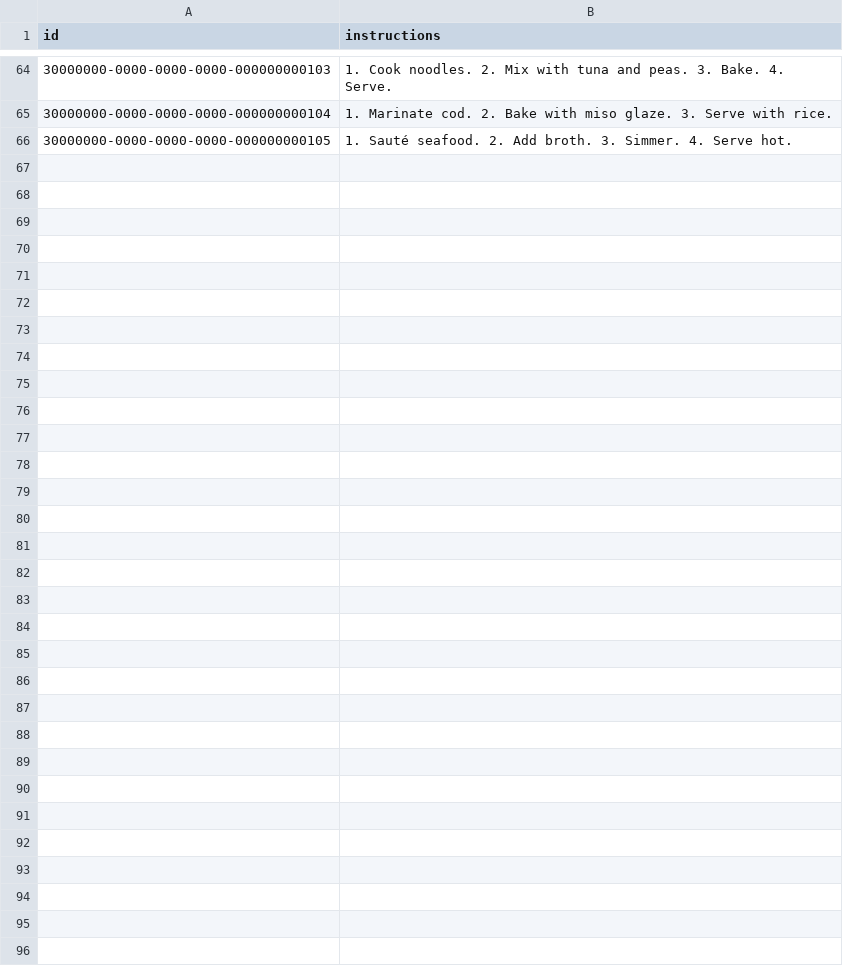
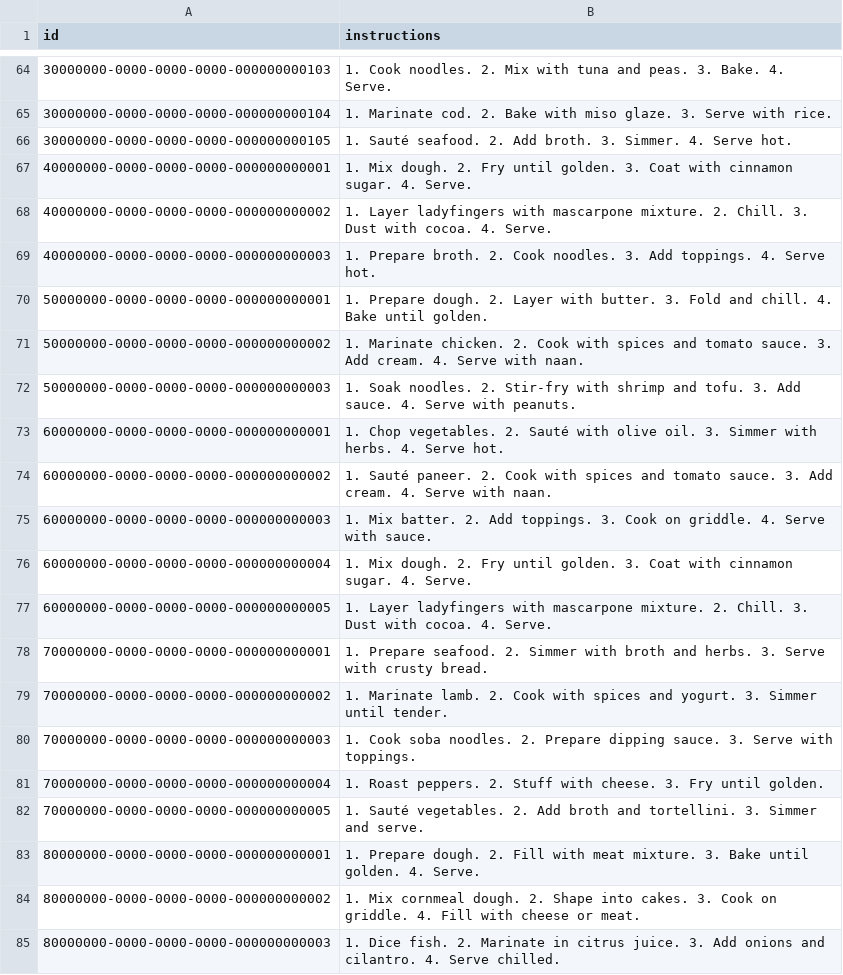
Before and after one commit to tsviz/share-my-recipe, a CSV file: src/db/migrations/recipe_instructions_data.csv, drawn as a sheet; only a part is shown, gaps mark what is left out; the diff covers the shown part only; the diff names each change by its address in the sheet, - before the commit and + after, or states it on an @@ line.

```diff
--- a/src/db/migrations/recipe_instructions_data.csv
+++ b/src/db/migrations/recipe_instructions_data.csv
+row 67: 40000000-0000-0000-0000-000000000001 | 1. Mix dough. 2. Fry until golden. 3. Coat with cinnamon sugar. 4. Serve.
+row 68: 40000000-0000-0000-0000-000000000002 | 1. Layer ladyfingers with mascarpone mixture. 2. Chill. 3. Dust with cocoa. 4. Serve.
+row 69: 40000000-0000-0000-0000-000000000003 | 1. Prepare broth. 2. Cook noodles. 3. Add toppings. 4. Serve hot.
+row 70: 50000000-0000-0000-0000-000000000001 | 1. Prepare dough. 2. Layer with butter. 3. Fold and chill. 4. Bake until golden.
+row 71: 50000000-0000-0000-0000-000000000002 | 1. Marinate chicken. 2. Cook with spices and tomato sauce. 3. Add cream. 4. Serve with naan.
+row 72: 50000000-0000-0000-0000-000000000003 | 1. Soak noodles. 2. Stir-fry with shrimp and tofu. 3. Add sauce. 4. Serve with peanuts.
+row 73: 60000000-0000-0000-0000-000000000001 | 1. Chop vegetables. 2. Sauté with olive oil. 3. Simmer with herbs. 4. Serve hot.
+row 74: 60000000-0000-0000-0000-000000000002 | 1. Sauté paneer. 2. Cook with spices and tomato sauce. 3. Add cream. 4. Serve with naan.
+row 75: 60000000-0000-0000-0000-000000000003 | 1. Mix batter. 2. Add toppings. 3. Cook on griddle. 4. Serve with sauce.
+row 76: 60000000-0000-0000-0000-000000000004 | 1. Mix dough. 2. Fry until golden. 3. Coat with cinnamon sugar. 4. Serve.
+row 77: 60000000-0000-0000-0000-000000000005 | 1. Layer ladyfingers with mascarpone mixture. 2. Chill. 3. Dust with cocoa. 4. Serve.
+row 78: 70000000-0000-0000-0000-000000000001 | 1. Prepare seafood. 2. Simmer with broth and herbs. 3. Serve with crusty bread.
+row 79: 70000000-0000-0000-0000-000000000002 | 1. Marinate lamb. 2. Cook with spices and yogurt. 3. Simmer until tender.
+row 80: 70000000-0000-0000-0000-000000000003 | 1. Cook soba noodles. 2. Prepare dipping sauce. 3. Serve with toppings.
+row 81: 70000000-0000-0000-0000-000000000004 | 1. Roast peppers. 2. Stuff with cheese. 3. Fry until golden.
+row 82: 70000000-0000-0000-0000-000000000005 | 1. Sauté vegetables. 2. Add broth and tortellini. 3. Simmer and serve.
+row 83: 80000000-0000-0000-0000-000000000001 | 1. Prepare dough. 2. Fill with meat mixture. 3. Bake until golden. 4. Serve.
+row 84: 80000000-0000-0000-0000-000000000002 | 1. Mix cornmeal dough. 2. Shape into cakes. 3. Cook on griddle. 4. Fill with cheese or meat.
+row 85: 80000000-0000-0000-0000-000000000003 | 1. Dice fish. 2. Marinate in citrus juice. 3. Add onions and cilantro. 4. Serve chilled.
```
Also changed, not shown: 11 added rows elsewhere in this file, src/db/migrations/ingredients_data.csv, src/db/migrations/recipe_ingredients_data.csv, 3 other files.
